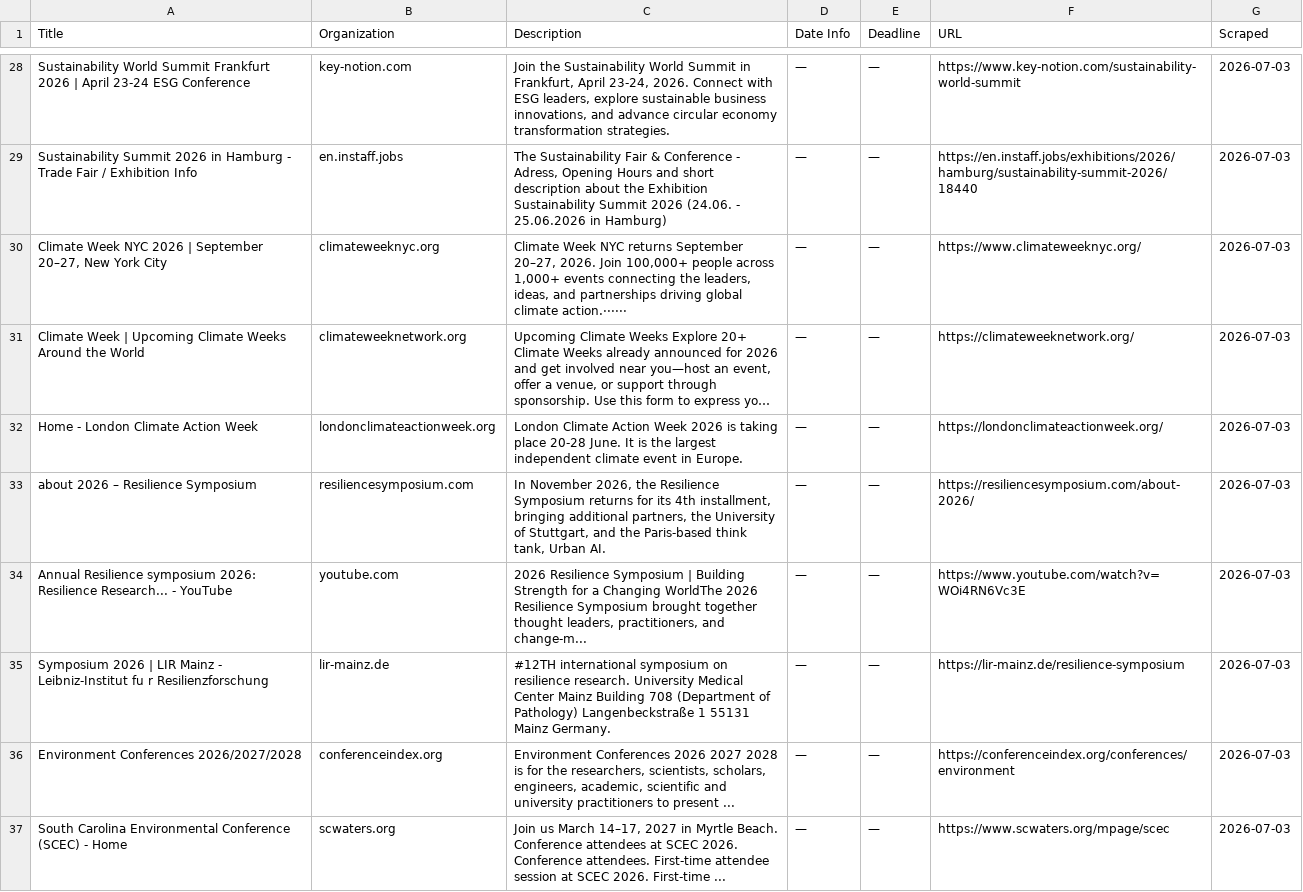
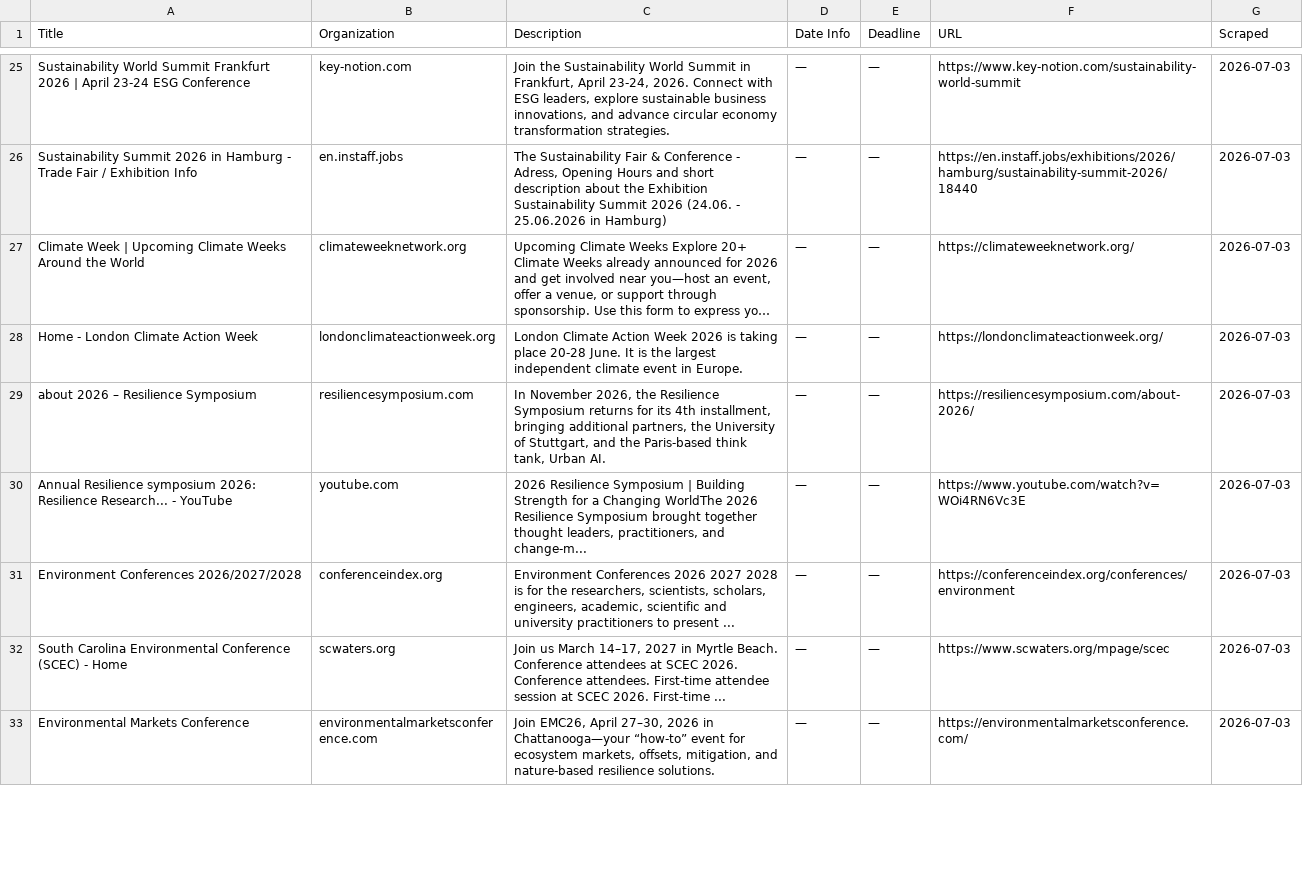
Before and after one commit to columbia-consulting/climate-cardinals-newsletter, a CSV file: weekly_data/events.csv, drawn as a sheet; only a part is shown, gaps mark what is left out; the shorter side is filled out with more unchanged rows; long unchanged cells end in …; removed rows and columns are numbered as before the commit, all else as after; the diff covers the shown part only; the diff names each change by its address in the sheet, - before the commit and + after, or states it on an @@ line.

```diff
--- a/weekly_data/events.csv
+++ b/weekly_data/events.csv
-row 30: Climate Week NYC 2026 | September 20–27, New York City | climateweeknyc.org | Climate Week NYC returns September 20–27, 2026. Join 100,000+ people across 1,000+ events connecting the leaders, ideas, and partnerships driving global climate action.······ | — | — | https://www.climateweeknyc.org/ | 2026-07-03
-row 35: Symposium 2026 | LIR Mainz - Leibniz-Institut fu r Resilienzforschung | lir-mainz.de | #12TH international symposium on resilience research. University Medical Center Mainz Building 708 (Department of Pathology) Langenbeckstraße 1 55131 Mainz Germany. | — | — | https://lir-mainz.de/resilience-symposium | 2026-07-03
```
Also changed, not shown: 13 added rows and 3 removed rows elsewhere in this file, weekly_data/csr_reports.csv, weekly_data/experts.csv, 2 other files.
